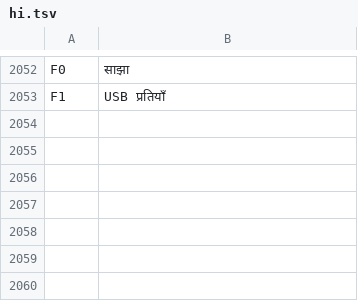
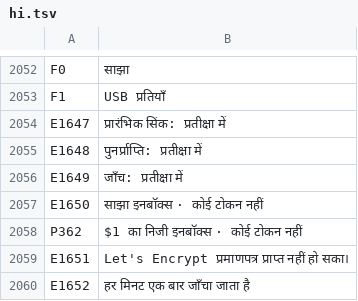
Before and after one commit to UniqueDroid/ShareOS, a TSV file: tools/i18n/hi.tsv, drawn as a sheet; only a part is shown, gaps mark what is left out; the diff names each change by its address in the sheet, - before the commit and + after, or states it on an @@ line.

```diff
--- a/tools/i18n/hi.tsv
+++ b/tools/i18n/hi.tsv
+row 2054: E1647 | प्रारंभिक सिंक: प्रतीक्षा में
+row 2055: E1648 | पुनर्प्राप्ति: प्रतीक्षा में
+row 2056: E1649 | जाँच: प्रतीक्षा में
+row 2057: E1650 | साझा इनबॉक्स · कोई टोकन नहीं
+row 2058: P362 | $1 का निजी इनबॉक्स · कोई टोकन नहीं
+row 2059: E1651 | Let's Encrypt प्रमाणपत्र प्राप्त नहीं हो सका।
+row 2060: E1652 | हर मिनट एक बार जाँचा जाता है
```
Also changed, not shown: tools/i18n/ar.tsv, tools/i18n/bn.tsv, 24 other files.
